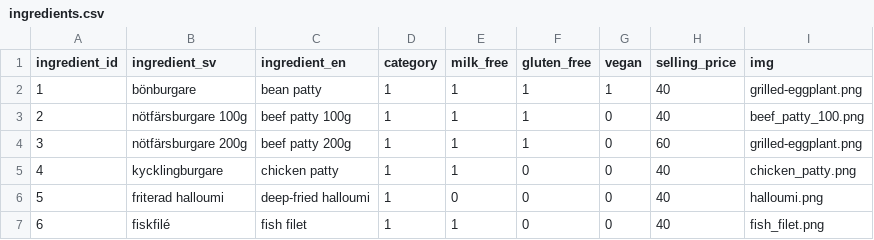
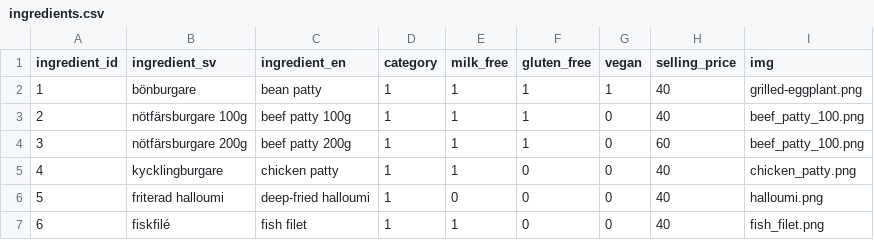
Before and after one commit to alvaefr/burger-skeleton, a CSV file: data/ingredients.csv, drawn as a sheet; only a part is shown.

```diff
--- a/data/ingredients.csv
+++ b/data/ingredients.csv
@@ -3,3 +3,3 @@ ingredient_id,ingredient_sv,ingredient_en,category,milk_free,gluten_free,vegan,s
 2,nötfärsburgare 100g,beef patty 100g,1,1,1,0,40,beef_patty_100.png
-3,nötfärsburgare 200g,beef patty 200g,1,1,1,0,60,grilled-eggplant.png
+3,nötfärsburgare 200g,beef patty 200g,1,1,1,0,60,beef_patty_100.png
 4,kycklingburgare,chicken patty,1,1,0,0,40,chicken_patty.png
```
Also changed, not shown: 3 other files.
